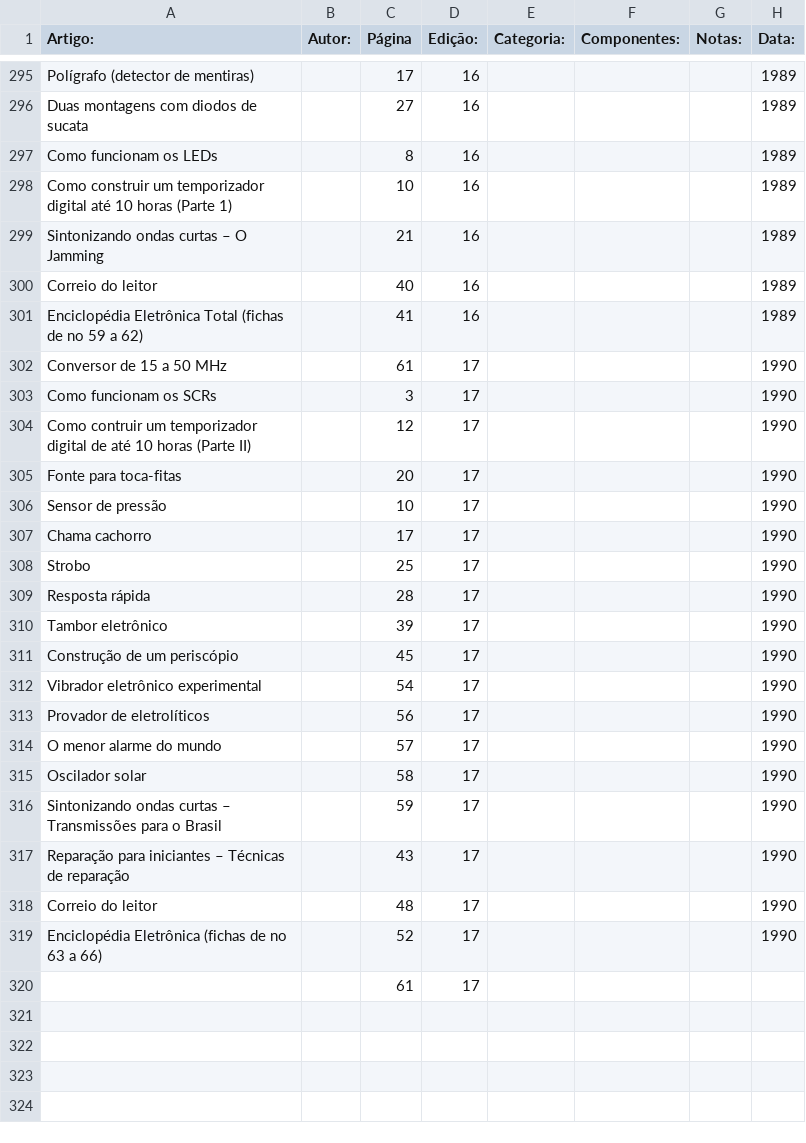
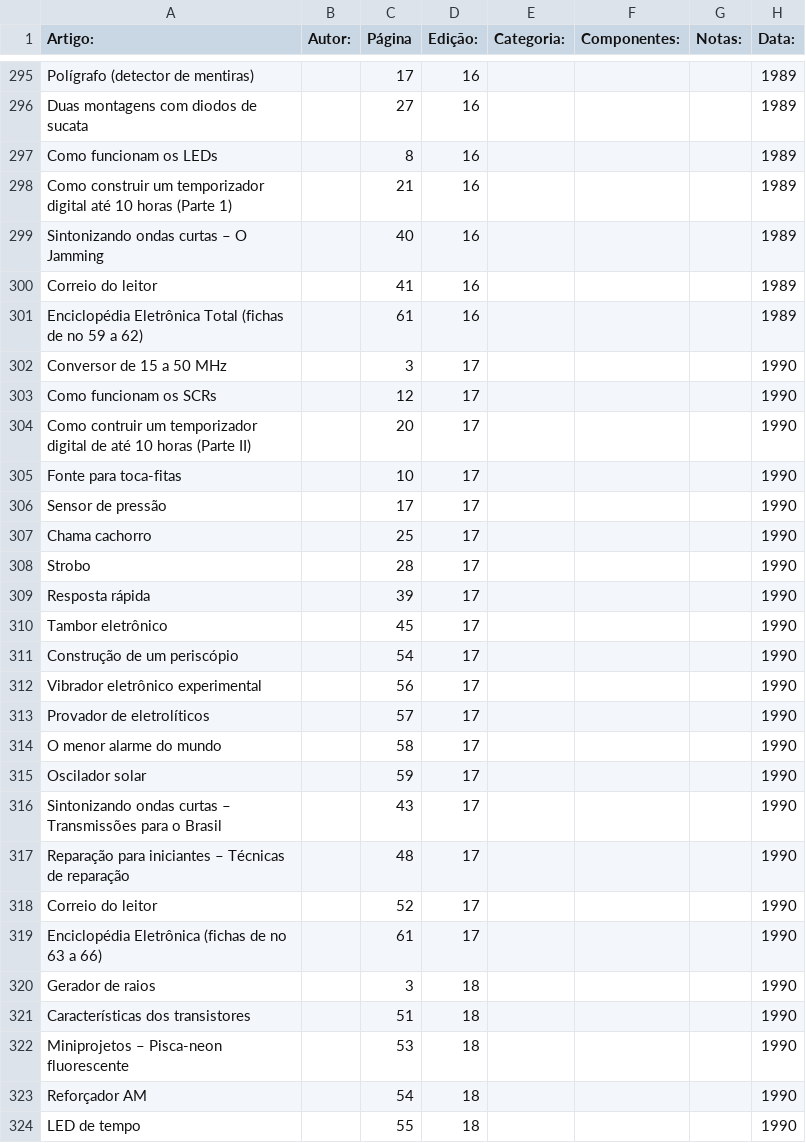
Before and after one commit to Pakequis/Indices_revistas_de_eletronica, a CSV file: Indices/Eletronica Total.csv, drawn as a sheet; only a part is shown, gaps mark what is left out; the diff covers the shown part only.

```diff
--- a/Indices/Eletronica Total.csv
+++ b/Indices/Eletronica Total.csv
@@ -297,24 +297,28 @@ Duas montagens com diodos de sucata,,27,16,,,,1989
 Como funcionam os LEDs,,8,16,,,,1989
-Como construir um temporizador digital até 10 horas (Parte 1),,10,16,,,,1989
-Sintonizando ondas curtas – O Jamming,,21,16,,,,1989
-Correio do leitor,,40,16,,,,1989
-Enciclopédia Eletrônica Total (fichas de no 59 a 62),,41,16,,,,1989
-Conversor de 15 a 50 MHz,,61,17,,,,1990
-Como funcionam os SCRs,,3,17,,,,1990
-Como contruir um temporizador digital de até 10 horas (Parte II),,12,17,,,,1990
-Fonte para toca-fitas,,20,17,,,,1990
-Sensor de pressão,,10,17,,,,1990
-Chama cachorro,,17,17,,,,1990
-Strobo,,25,17,,,,1990
-Resposta rápida,,28,17,,,,1990
-Tambor eletrônico,,39,17,,,,1990
-Construção de um periscópio,,45,17,,,,1990
-Vibrador eletrônico experimental,,54,17,,,,1990
-Provador de eletrolíticos,,56,17,,,,1990
-O menor alarme do mundo,,57,17,,,,1990
-Oscilador solar,,58,17,,,,1990
-Sintonizando ondas curtas – Transmissões para o Brasil,,59,17,,,,1990
-Reparação para iniciantes – Técnicas de reparação,,43,17,,,,1990
-Correio do leitor,,48,17,,,,1990
-Enciclopédia Eletrônica (fichas de no 63 a 66),,52,17,,,,1990
-,,61,17,,,,
+Como construir um temporizador digital até 10 horas (Parte 1),,21,16,,,,1989
+Sintonizando ondas curtas – O Jamming,,40,16,,,,1989
+Correio do leitor,,41,16,,,,1989
+Enciclopédia Eletrônica Total (fichas de no 59 a 62),,61,16,,,,1989
+Conversor de 15 a 50 MHz,,3,17,,,,1990
+Como funcionam os SCRs,,12,17,,,,1990
+Como contruir um temporizador digital de até 10 horas (Parte II),,20,17,,,,1990
+Fonte para toca-fitas,,10,17,,,,1990
+Sensor de pressão,,17,17,,,,1990
+Chama cachorro,,25,17,,,,1990
+Strobo,,28,17,,,,1990
+Resposta rápida,,39,17,,,,1990
+Tambor eletrônico,,45,17,,,,1990
+Construção de um periscópio,,54,17,,,,1990
+Vibrador eletrônico experimental,,56,17,,,,1990
+Provador de eletrolíticos,,57,17,,,,1990
+O menor alarme do mundo,,58,17,,,,1990
+Oscilador solar,,59,17,,,,1990
+Sintonizando ondas curtas – Transmissões para o Brasil,,43,17,,,,1990
+Reparação para iniciantes – Técnicas de reparação,,48,17,,,,1990
+Correio do leitor,,52,17,,,,1990
+Enciclopédia Eletrônica (fichas de no 63 a 66),,61,17,,,,1990
+Gerador de raios,,3,18,,,,1990
+Características dos transistores,,51,18,,,,1990
+Miniprojetos – Pisca-neon fluorescente,,53,18,,,,1990
+Reforçador AM,,54,18,,,,1990
+LED de tempo,,55,18,,,,1990
```
Also changed, not shown: 13 added rows elsewhere in this file.
